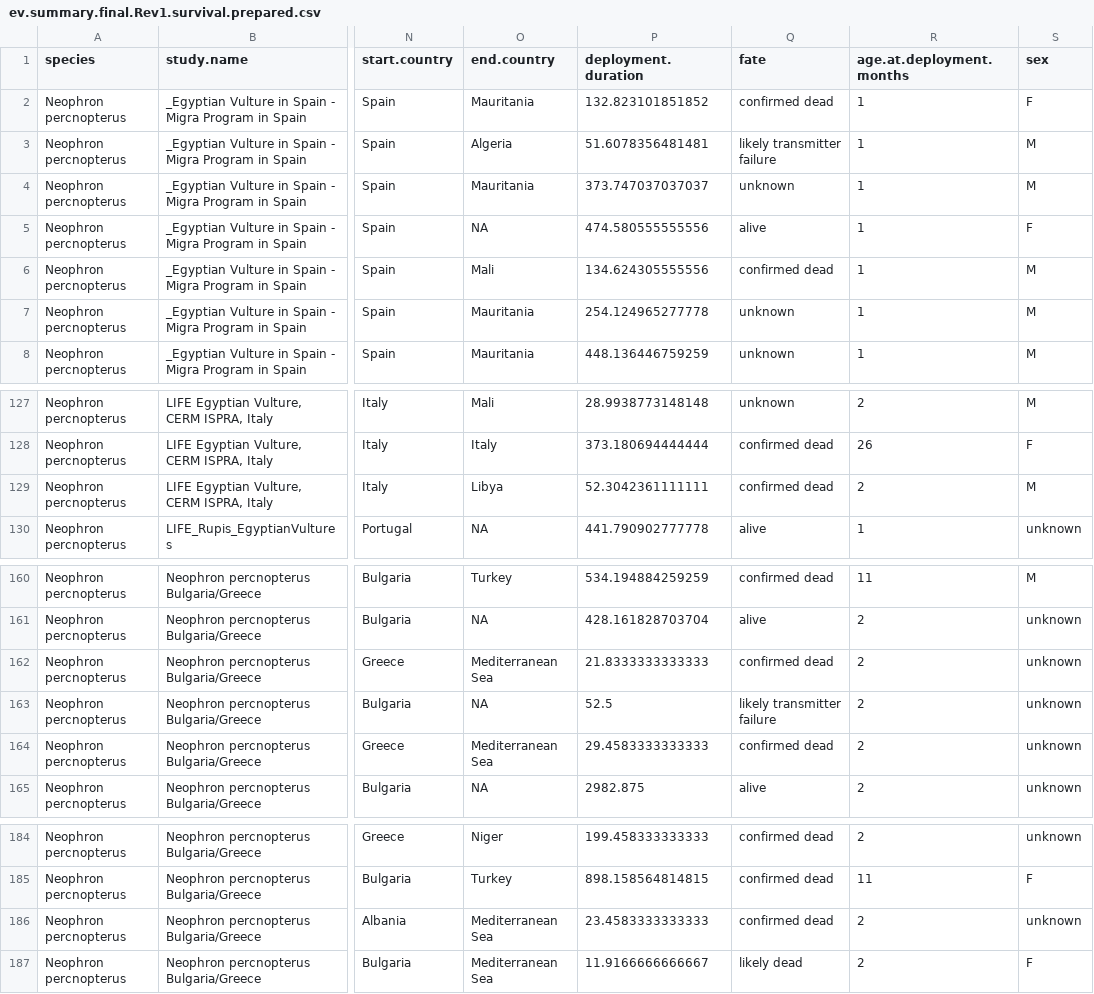
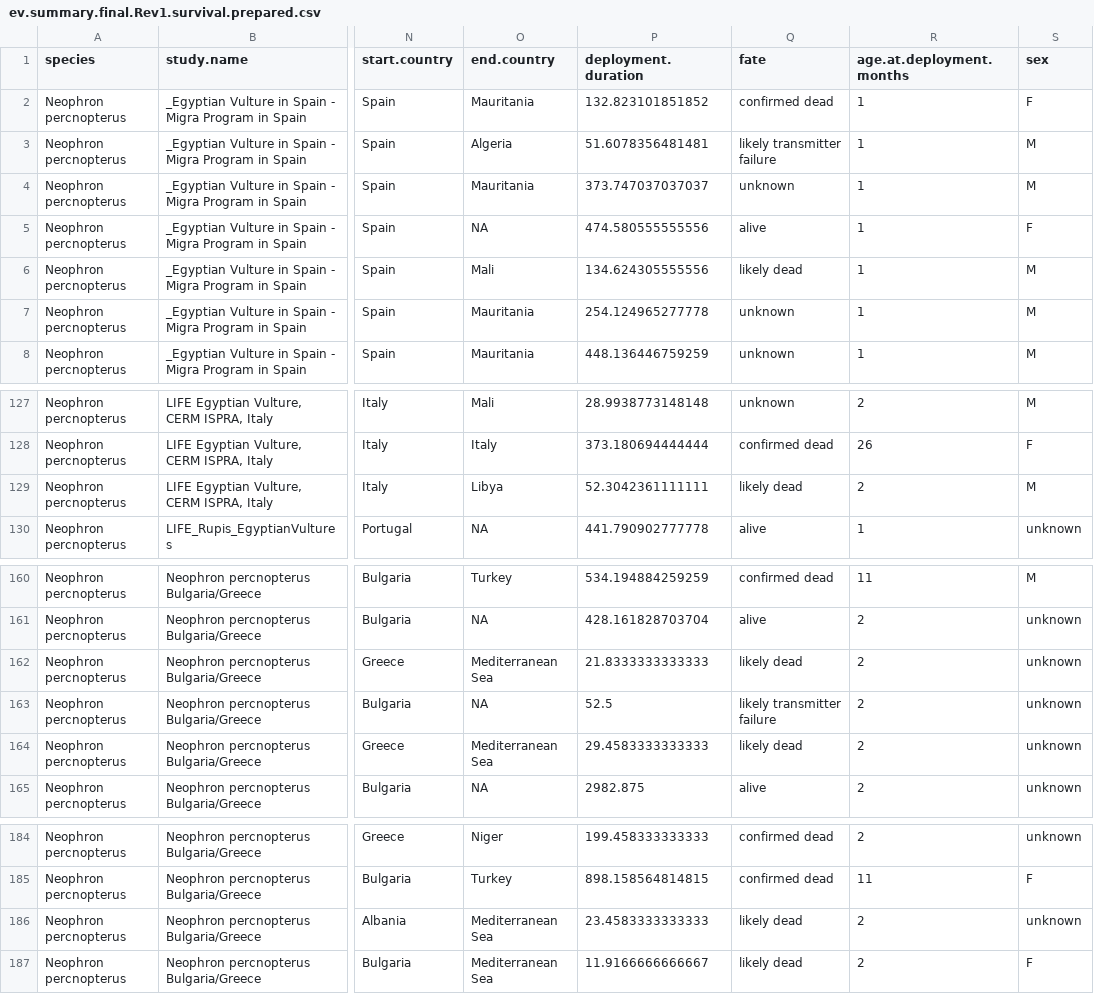
Before and after one commit to ebuechley/EV.TV.Survival.Study, a CSV file: ev.summary.final.Rev1.survival.prepared.csv, drawn as a sheet; only a part is shown, gaps mark what is left out; the diff covers the shown part only; the diff names each change by its address in the sheet, - before the commit and + after, or states it on an @@ line.

```diff
--- a/ev.summary.final.Rev1.survival.prepared.csv
+++ b/ev.summary.final.Rev1.survival.prepared.csv
-Q6 (fate): confirmed dead
+Q6 (fate): likely dead
-Q129 (fate): confirmed dead
+Q129 (fate): likely dead
-Q162 (fate): confirmed dead
+Q162 (fate): likely dead
-Q164 (fate): confirmed dead
+Q164 (fate): likely dead
-Q186 (fate): confirmed dead
+Q186 (fate): likely dead
```
Also changed, not shown: 11 edited cells elsewhere in this file, 2 other files.
